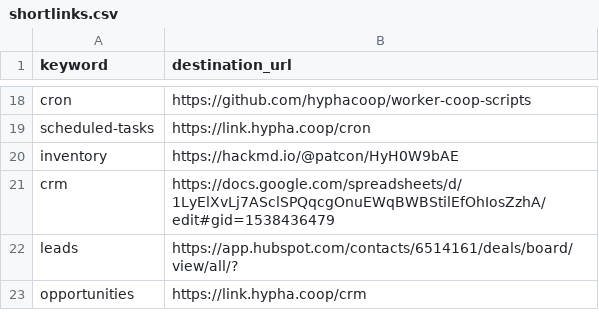
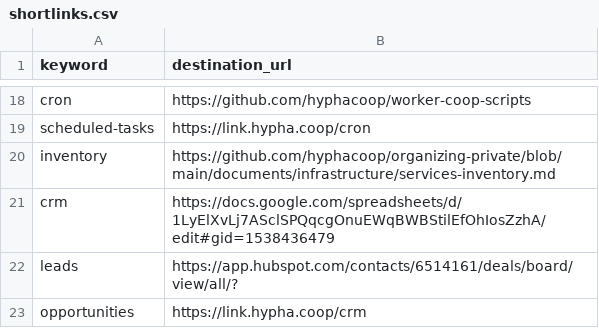
Before and after one commit to hyphacoop/configurations, a CSV file: hyphacoop/shortlinks/shortlinks.csv, drawn as a sheet; only a part is shown, gaps mark what is left out.

Commit message:
Update shortlinks.csv

```diff
--- a/hyphacoop/shortlinks/shortlinks.csv
+++ b/hyphacoop/shortlinks/shortlinks.csv
@@ -19,3 +19,3 @@ cron,https://github.com/hyphacoop/worker-coop-scripts
 scheduled-tasks,https://link.hypha.coop/cron
-inventory,https://hackmd.io/@patcon/HyH0W9bAE
+inventory,https://github.com/hyphacoop/organizing-private/blob/main/documents/infrastructure/services-inventory.md
 crm,https://docs.google.com/spreadsheets/d/1LyElXvLj7ASclSPQqcgOnuEWqBWBStilEfOhIosZzhA/edit#gid=1538436479
```
